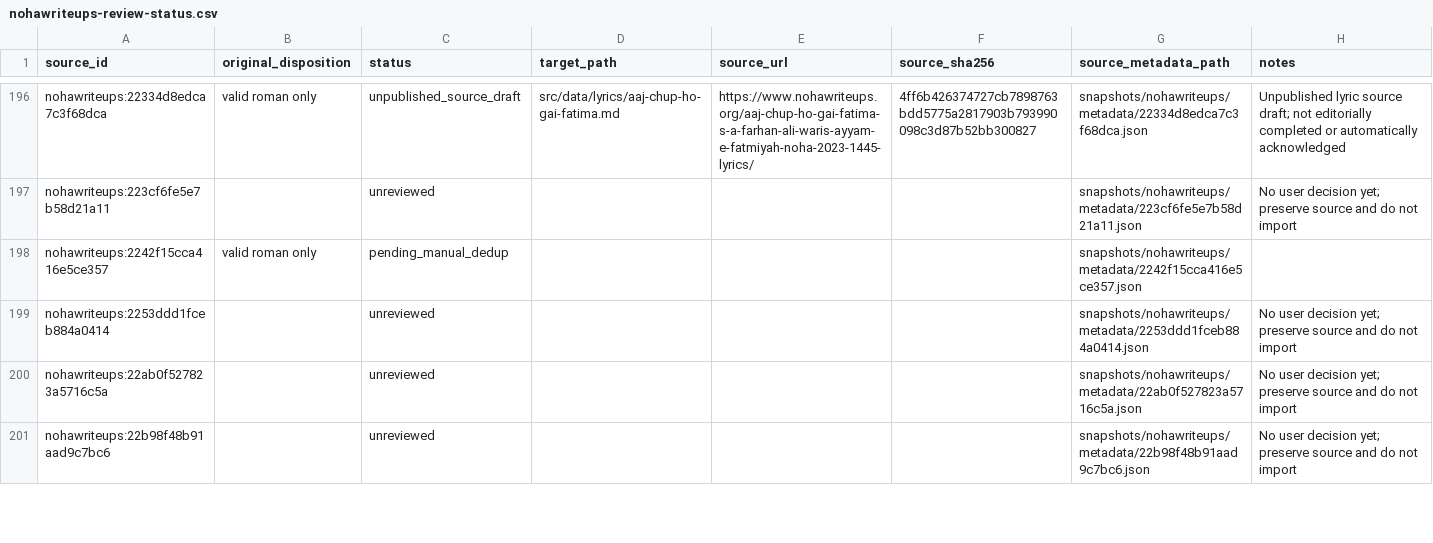
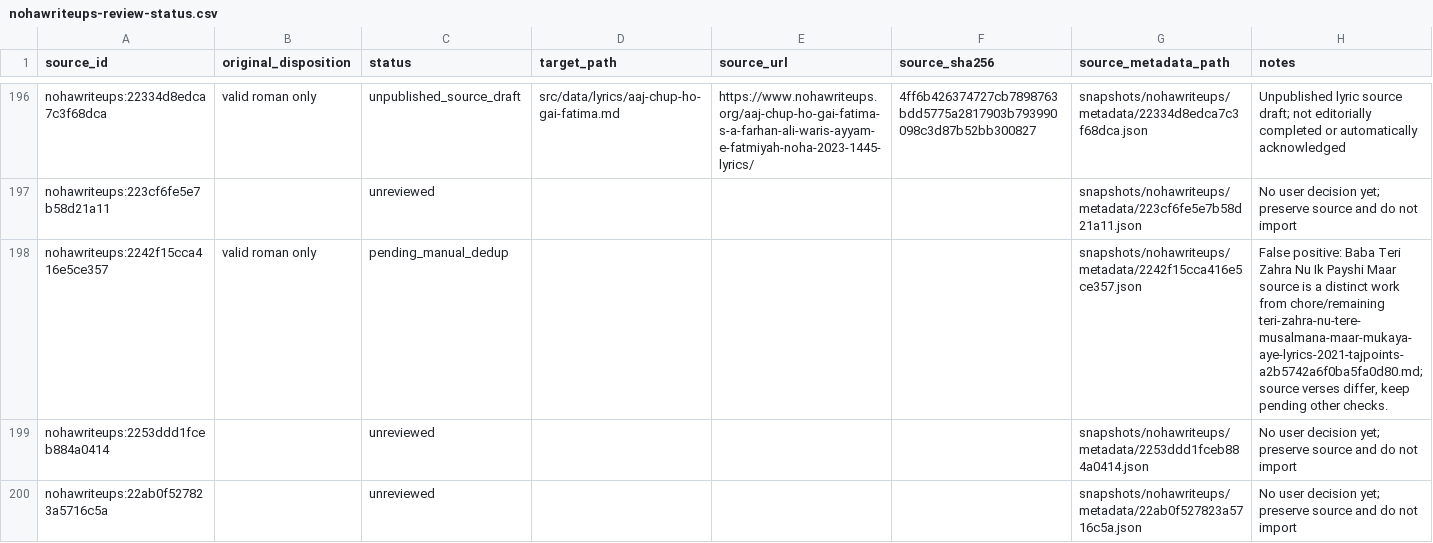
Before and after one commit to GhayurH/lyrics-site, a CSV file: audit/nohawriteups-review-status.csv, drawn as a sheet; only a part is shown, gaps mark what is left out; the shorter side is filled out with more unchanged rows; the diff covers the shown part only.

```diff
--- a/audit/nohawriteups-review-status.csv
+++ b/audit/nohawriteups-review-status.csv
@@ -197,3 +197,3 @@ nohawriteups:22334d8edca7c3f68dca,valid roman only,unpublished_source_draft,src/
 nohawriteups:223cf6fe5e7b58d21a11,,unreviewed,,,,snapshots/nohawriteups/metadata/223cf6fe5e7b58d21a11.json,No user decision yet; preserve source and do not import
-nohawriteups:2242f15cca416e5ce357,valid roman only,pending_manual_dedup,,,,snapshots/nohawriteups/metadata/2242f15cca416e5ce357.json,
+nohawriteups:2242f15cca416e5ce357,valid roman only,pending_manual_dedup,,,,snapshots/nohawriteups/metadata/2242f15cca416e5ce357.json,"False positive: Baba Teri Zahra Nu Ik Payshi Maar source is a distinct work from chore/remaining teri-zahra-nu-tere-musalmana-maar-mukaya-aye-lyrics-2021-tajpoints-a2b5742a6f0ba5fa0d80.md; source verses differ, keep pending other checks."
 nohawriteups:2253ddd1fceb884a0414,,unreviewed,,,,snapshots/nohawriteups/metadata/2253ddd1fceb884a0414.json,No user decision yet; preserve source and do not import
```
Also changed, not shown: 12 edited cells elsewhere in this file.
